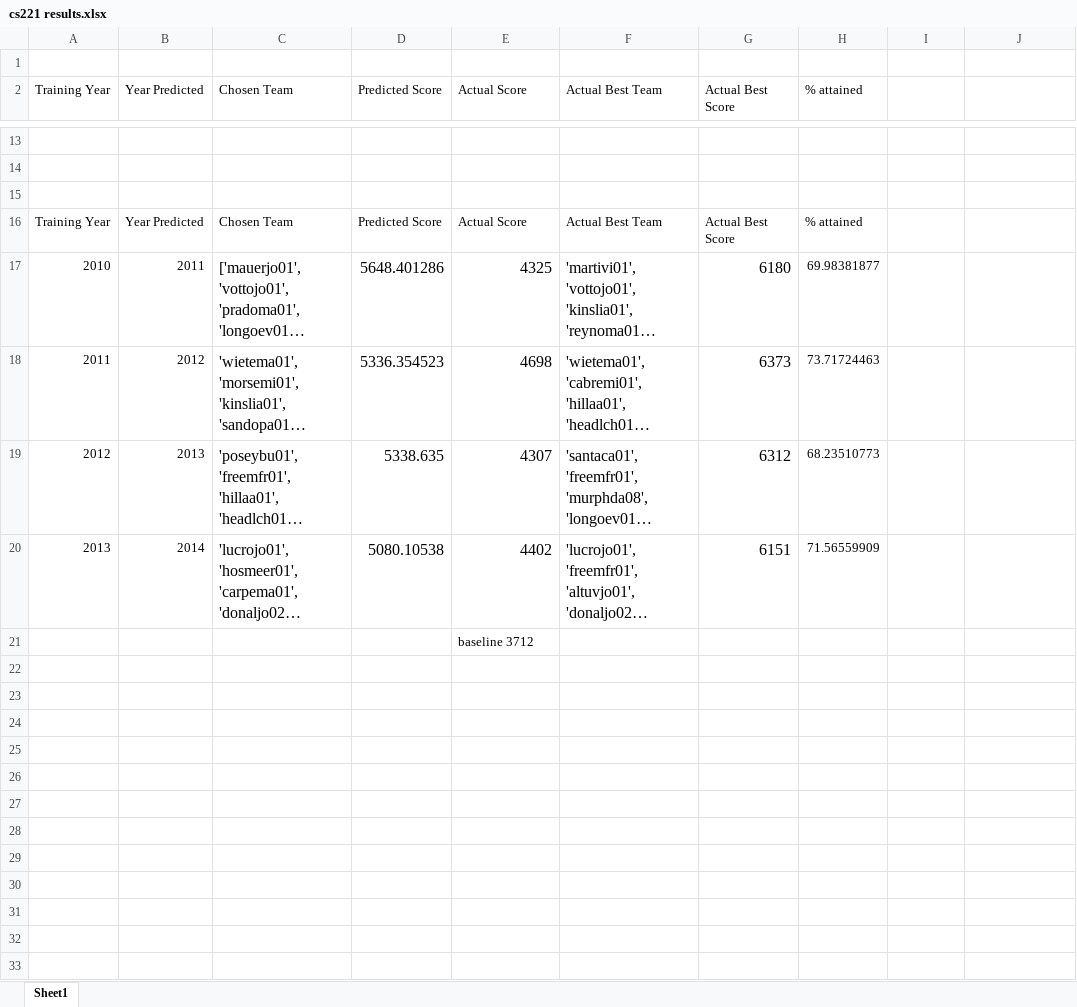
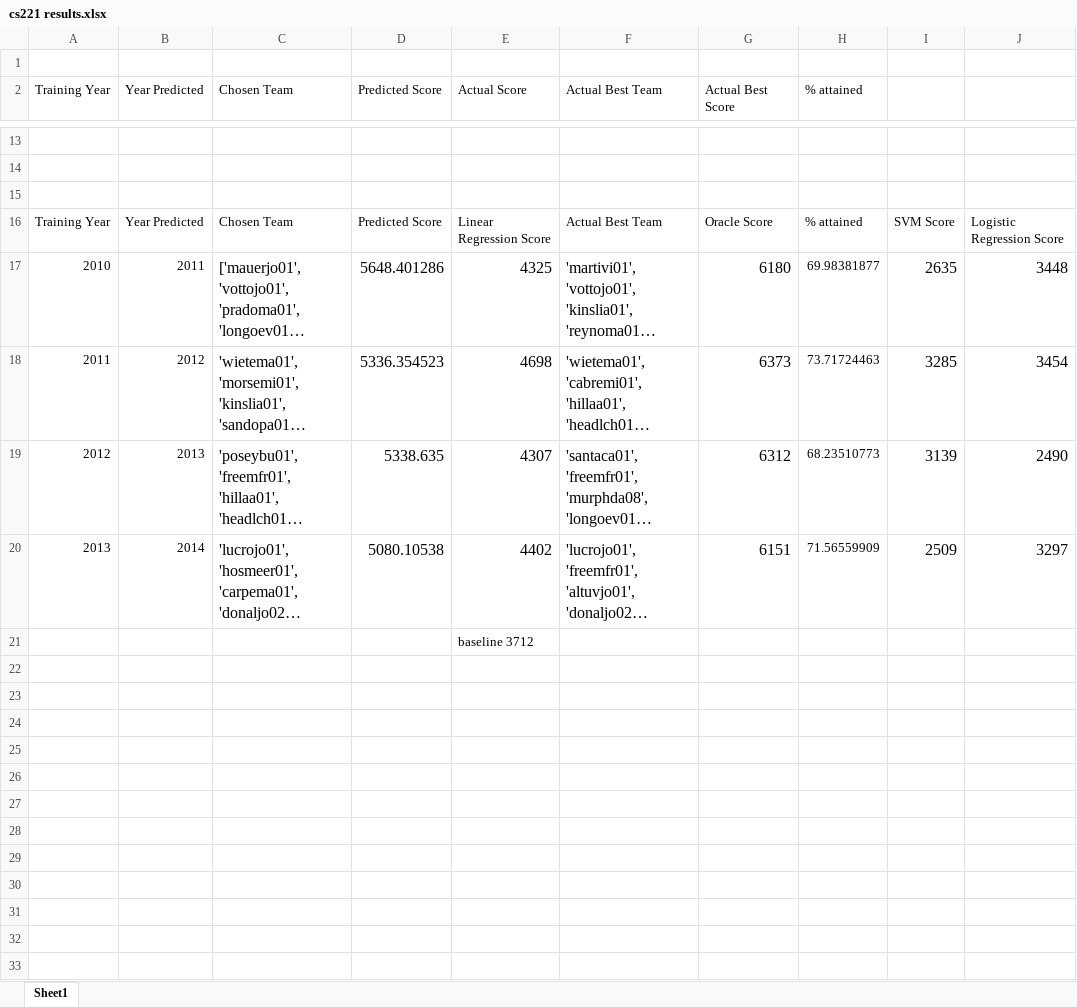
Before and after one commit to stuartsy/baseball-prediction, an Excel workbook: cs221 results.xlsx, sheet Sheet1, drawn as a sheet; only a part is shown, gaps mark what is left out; long unchanged cells end in …; values as stored, in another font and other column widths than the file's, no borders; charts and pictures not drawn; the diff covers the shown part only; the diff names each change by its address in the sheet, - before the commit and + after, or states it on an @@ line.

```diff
--- a/cs221 results.xlsx (sheet Sheet1)
+++ b/cs221 results.xlsx (sheet Sheet1)
-E16 (Actual Score): Actual Score
+E16 (Actual Score): Linear Regression Score
-G16 (Actual Best Score): Actual Best Score
+G16 (Actual Best Score): Oracle Score
-I16: (empty)
+I16: SVM Score
-J16: (empty)
+J16: Logistic Regression Score
-I17: (empty)
+I17: 2635
-J17: (empty)
+J17: 3448
-I18: (empty)
+I18: 3285
-J18: (empty)
+J18: 3454
-I19: (empty)
+I19: 3139
-J19: (empty)
+J19: 2490
-I20: (empty)
+I20: 2509
-J20: (empty)
+J20: 3297
+row 22: (empty)
+row 23: (empty)
+row 24: (empty)
+row 25: (empty)
+row 26: (empty)
+row 27: (empty)
+row 28: (empty)
+row 29: (empty)
+row 30: (empty)
+row 31: (empty)
+row 32: (empty)
+row 33: (empty)
```
Also changed, not shown: 12 added rows elsewhere in this sheet, charts or pictures, 1 other file.
